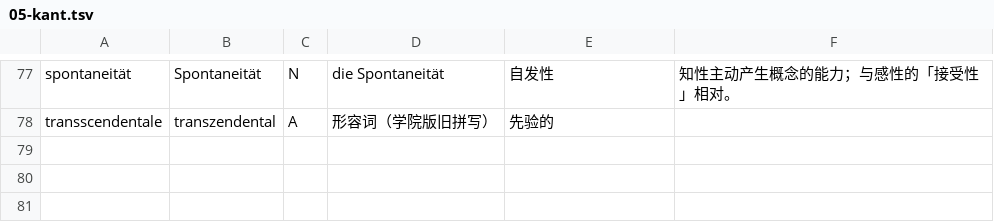
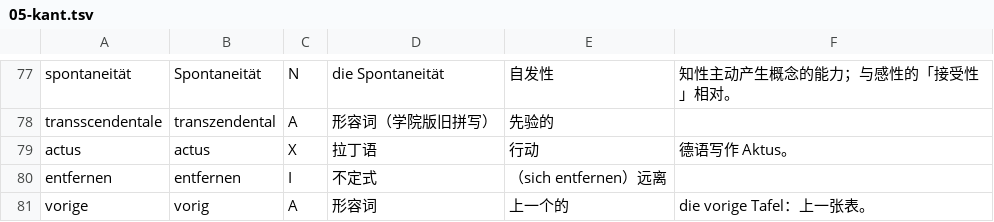
Before and after one commit to letsEstel/lesepult, a TSV file: shared/lexicon/05-kant.tsv, drawn as a sheet; only a part is shown, gaps mark what is left out; the diff names each change by its address in the sheet, - before the commit and + after, or states it on an @@ line.

```diff
--- a/shared/lexicon/05-kant.tsv
+++ b/shared/lexicon/05-kant.tsv
+row 79: actus | actus | X | 拉丁语 | 行动 | 德语写作 Aktus。
+row 80: entfernen | entfernen | I | 不定式 | （sich entfernen）远离
+row 81: vorige | vorig | A | 形容词 | 上一个的 | die vorige Tafel：上一张表。
```
Also changed, not shown: 9 other files.
